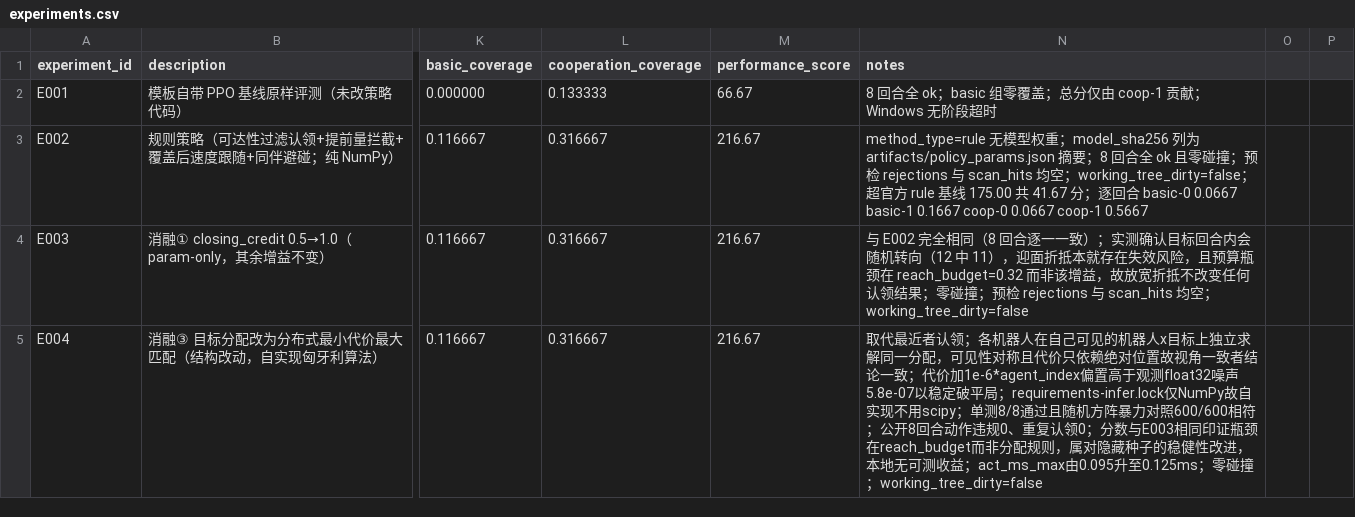
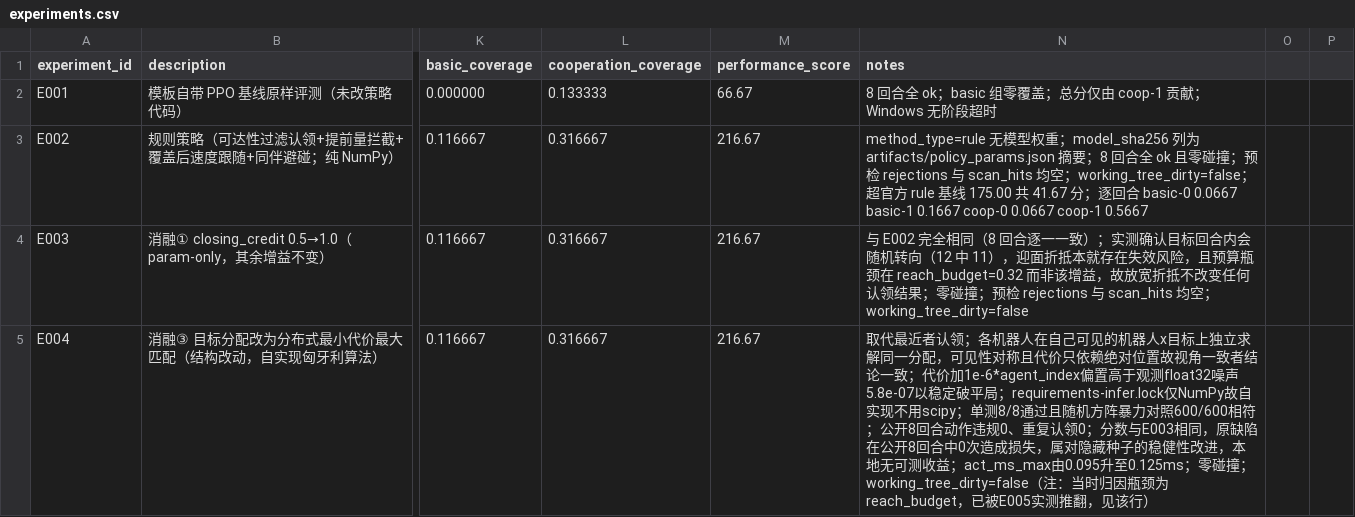
Before and after one commit to Harold-Dom/robocup_changsha, a CSV file: participant/P680/experiments.csv, drawn as a sheet; only a part is shown, gaps mark what is left out; the diff covers the shown part only; the diff names each change by its address in the sheet, - before the commit and + after, or states it on an @@ line.

Commit message:
docs(P680): 记录消融④ reach_budget 网格与对角线吸附实测
消融④-A：reach_budget 0.28~0.50 六档分数全部 216.67，完全无差别。
归因：放宽后 basic-0 的 robot0 确实认领 target1 并全程满油门追赶（10 步位移 0.296），
但该目标正在远离，回合末仍差 0.1592 未能覆盖，故得分不变。
静止预算上界 d0<=0.399 假设目标不动，不成立；此前'放宽预算可提分'的预判系推断错误，已更正。

消融④-B：方向吸附最近 45° 对角线实测掉到 175.00（−41.67），coop-0 直接归零，
比用户'净收益为 0'的理论预测更差，故不采纳。附位移实测：轴向 0.249010、
对角饱和 0.352154，比值精确等于 √2，证明现状已在享受饱和收益。

本项不产生代码或参数改动，entry.py 与 policy_params.json 与 E004 提交完全一致，
当前策略可溯源成绩仍为 d65d139 的 216.67。

```diff
--- a/participant/P680/experiments.csv
+++ b/participant/P680/experiments.csv
-N5 (notes): …与E003相同印证瓶颈在reach_budget而非分配规则，属对隐藏种子的稳健性改进，本地无可测收益；act_ms_max由0.095升至0.125ms；零碰撞；working_tree_dirty=false
+N5 (notes): …与E003相同，原缺陷在公开8回合中0次造成损失，属对隐藏种子的稳健性改进，本地无可测收益；act_ms_max由0.095升至0.125ms；零碰撞；working_tree_dirty=false（注：当时归因瓶颈为reach_budget，已被E005实测推翻，见该行）
```
Also changed, not shown: 2 added rows elsewhere in this file, 1 other file.
